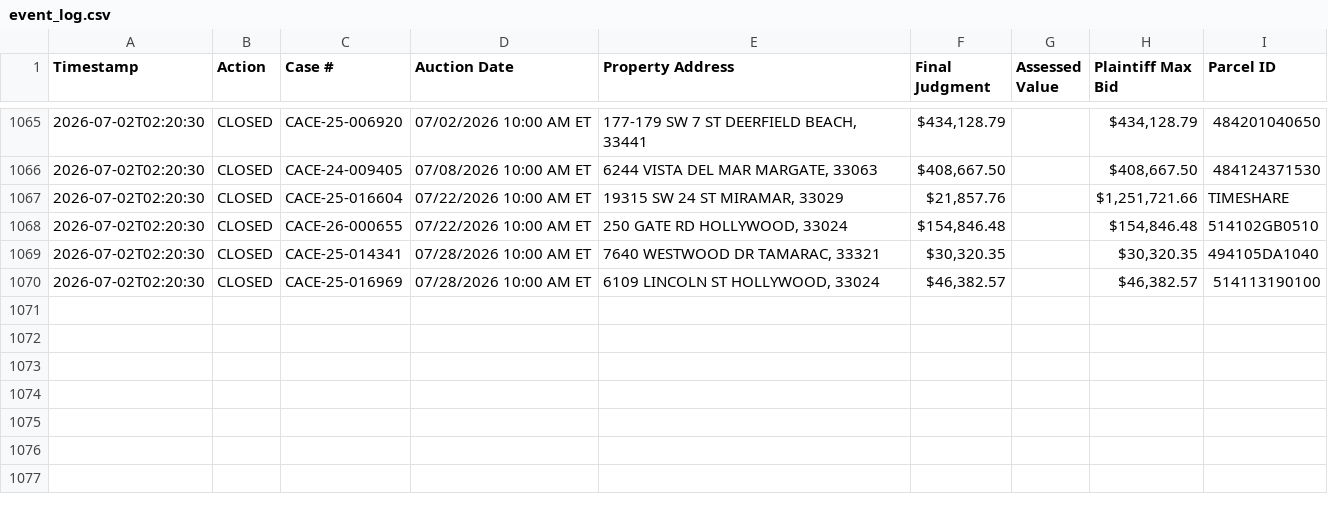
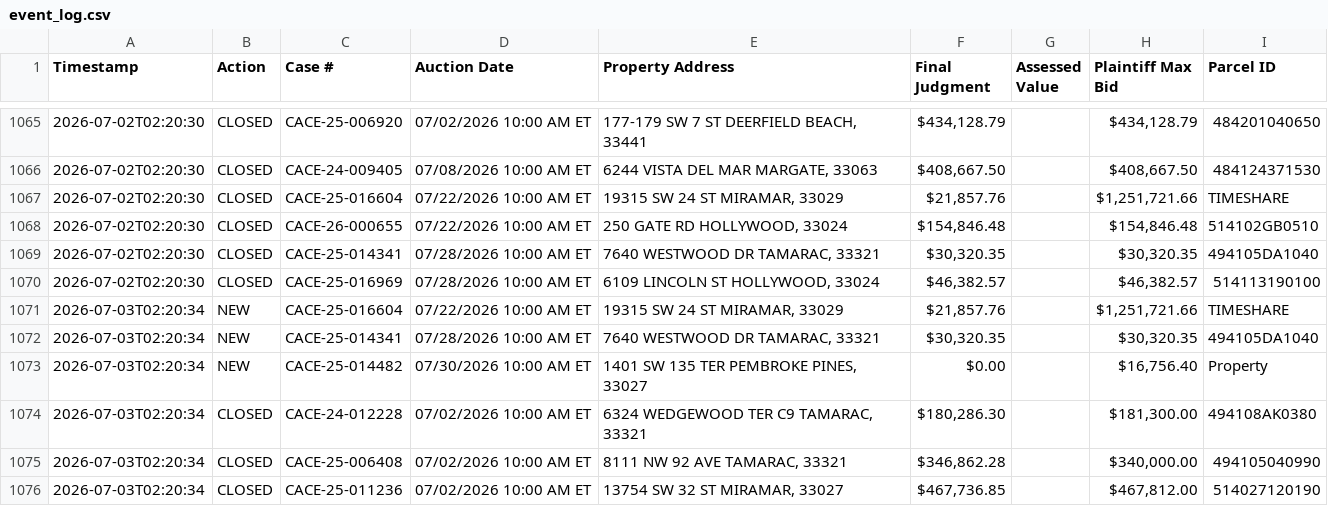
Before and after one commit to figlesias7/realforeclose-broward, a CSV file: data/event_log.csv, drawn as a sheet; only a part is shown, gaps mark what is left out.

```diff
--- a/data/event_log.csv
+++ b/data/event_log.csv
@@ -1070 +1070,7 @@ Timestamp,Action,Case #,Auction Date,Property Address,Final Judgment,Assessed Va
 2026-07-02T02:20:30,CLOSED,CACE-25-016969,07/28/2026 10:00 AM ET,"6109 LINCOLN ST HOLLYWOOD, 33024","$46,382.57",,"$46,382.57",514113190100
+2026-07-03T02:20:34,NEW,CACE-25-016604,07/22/2026 10:00 AM ET,"19315 SW 24 ST MIRAMAR, 33029","$21,857.76",,"$1,251,721.66",TIMESHARE
+2026-07-03T02:20:34,NEW,CACE-25-014341,07/28/2026 10:00 AM ET,"7640 WESTWOOD DR TAMARAC, 33321","$30,320.35",,"$30,320.35",494105DA1040
+2026-07-03T02:20:34,NEW,CACE-25-014482,07/30/2026 10:00 AM ET,"1401 SW 135 TER PEMBROKE PINES, 33027",$0.00,,"$16,756.40",Property
+2026-07-03T02:20:34,CLOSED,CACE-24-012228,07/02/2026 10:00 AM ET,"6324 WEDGEWOOD TER C9 TAMARAC, 33321","$180,286.30",,"$181,300.00",494108AK0380
+2026-07-03T02:20:34,CLOSED,CACE-25-006408,07/02/2026 10:00 AM ET,"8111 NW 92 AVE TAMARAC, 33321","$346,862.28",,"$340,000.00",494105040990
+2026-07-03T02:20:34,CLOSED,CACE-25-011236,07/02/2026 10:00 AM ET,"13754 SW 32 ST MIRAMAR, 33027","$467,736.85",,"$467,812.00",514027120190
```
Also changed, not shown: data/all_seen.csv, 3 other files.
